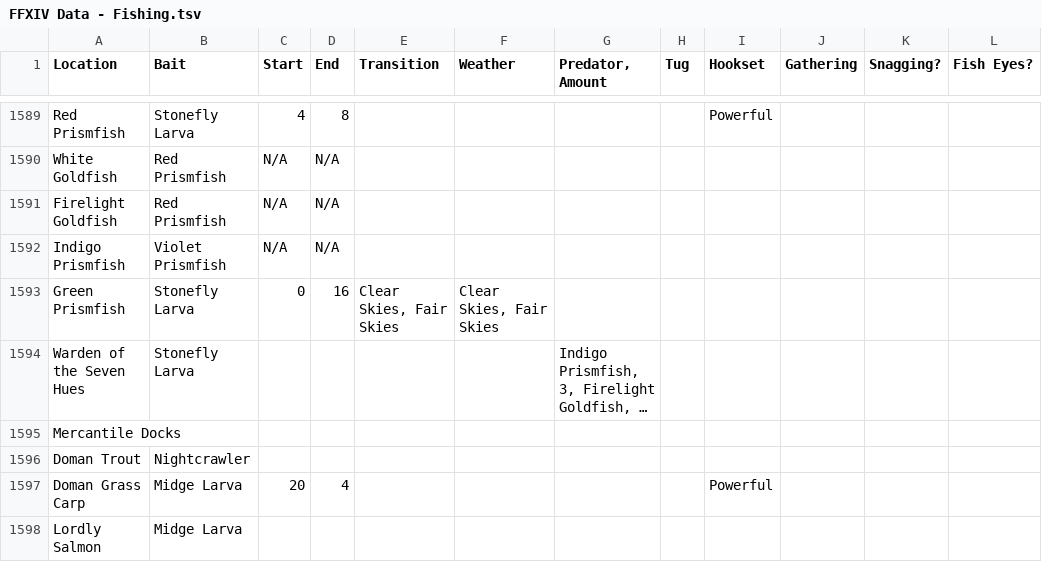
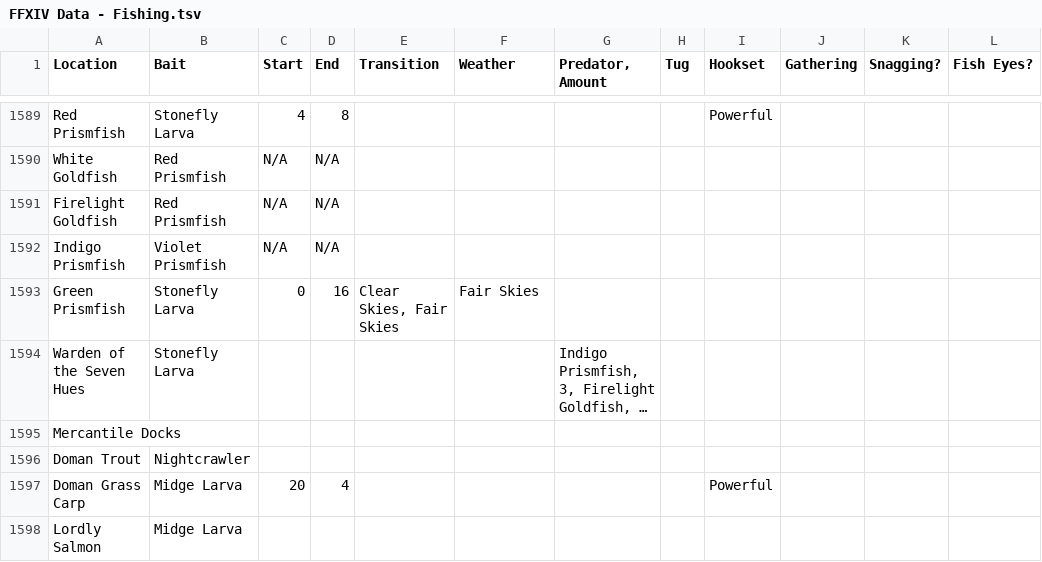
Before and after one commit to ufx/GarlandTools, a TSV file: Supplemental/FFXIV Data - Fishing.tsv, drawn as a sheet; only a part is shown, gaps mark what is left out; long unchanged cells end in …; the diff names each change by its address in the sheet, - before the commit and + after, or states it on an @@ line.

Commit message:
Update FFXIV Data - Fishing.tsv

```diff
--- a/Supplemental/FFXIV Data - Fishing.tsv
+++ b/Supplemental/FFXIV Data - Fishing.tsv
-F1593 (Weather): Clear Skies, Fair Skies
+F1593 (Weather): Fair Skies
```
